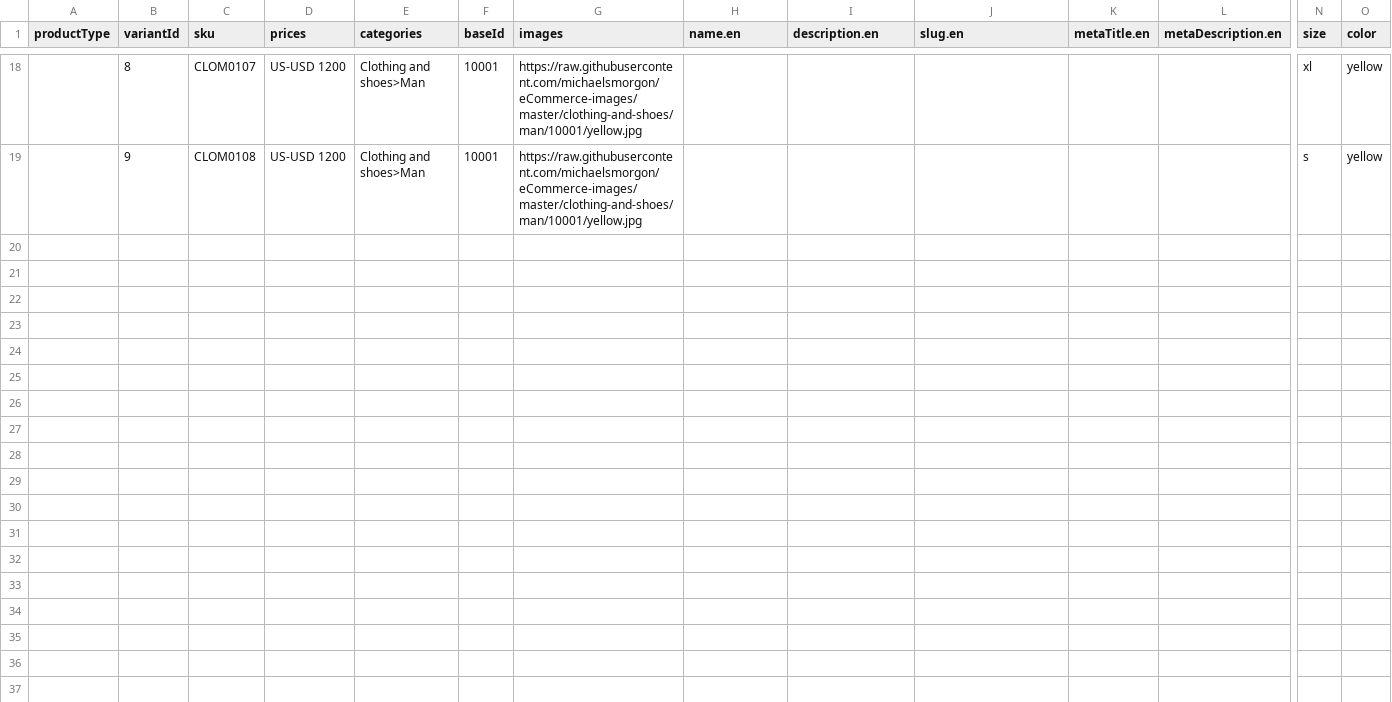
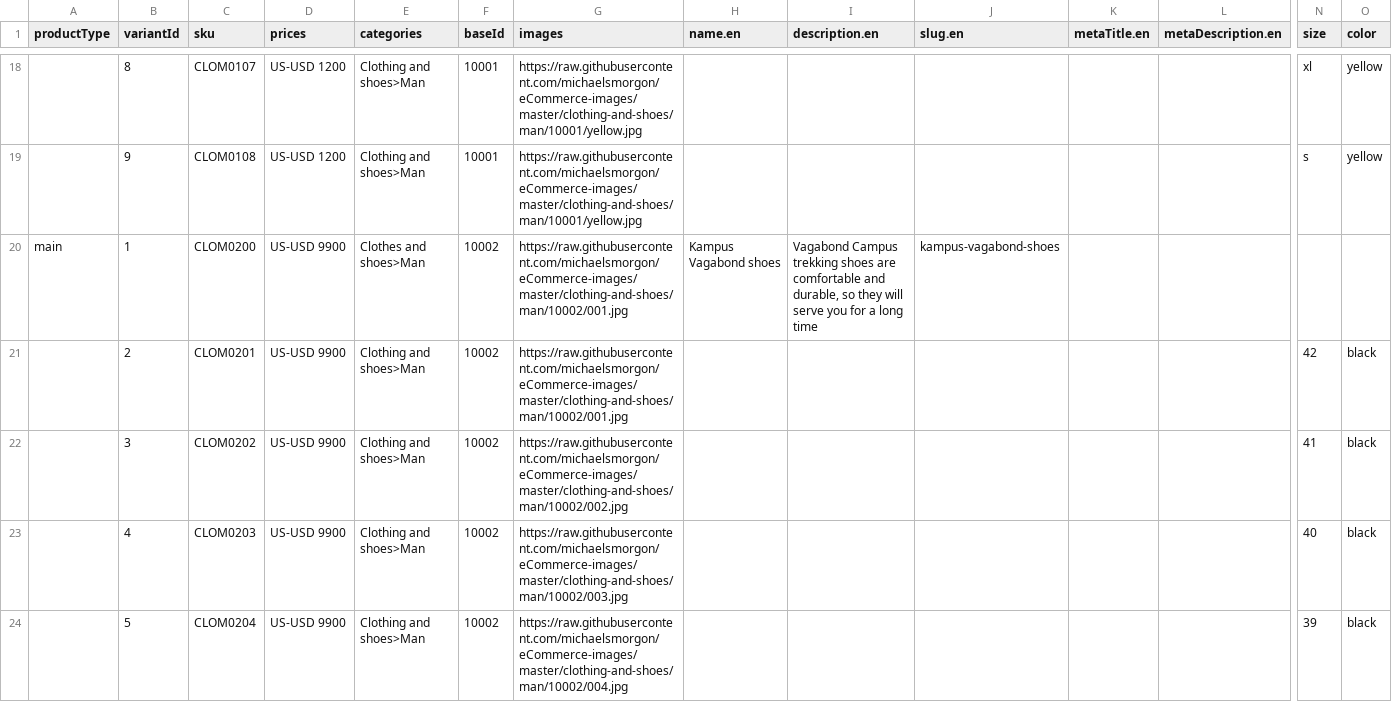
Before and after one commit to michaelsmorgon/commercetools-sunrise-data, a CSV file: data/products.csv, drawn as a sheet; only a part is shown, gaps mark what is left out; rows hold the shown columns only; the diff covers the shown part only; the diff names each change by its address in the sheet, - before the commit and + after, or states it on an @@ line.

Commit message:
feat: add product 10002

```diff
--- a/data/products.csv
+++ b/data/products.csv
+row 20: main | 1 | CLOM0200 | US-USD 9900 | Clothes and shoes>Man | 10002 | https://raw.githubusercontent.com/michaelsmorgon/eCommerce-images/master/clothing-and-shoes/man/10002/001.jpg | Kampus Vagabond shoes | Vagabond Campus trekking shoes are comfortable and durable, so they will serve you for a long time | kampus-vagabond-shoes
+row 21:  | 2 | CLOM0201 | US-USD 9900 | Clothing and shoes>Man | 10002 | https://raw.githubusercontent.com/michaelsmorgon/eCommerce-images/master/clothing-and-shoes/man/10002/001.jpg |  |  |  |  |  | 42 | black
+row 22:  | 3 | CLOM0202 | US-USD 9900 | Clothing and shoes>Man | 10002 | https://raw.githubusercontent.com/michaelsmorgon/eCommerce-images/master/clothing-and-shoes/man/10002/002.jpg |  |  |  |  |  | 41 | black
+row 23:  | 4 | CLOM0203 | US-USD 9900 | Clothing and shoes>Man | 10002 | https://raw.githubusercontent.com/michaelsmorgon/eCommerce-images/master/clothing-and-shoes/man/10002/003.jpg |  |  |  |  |  | 40 | black
+row 24:  | 5 | CLOM0204 | US-USD 9900 | Clothing and shoes>Man | 10002 | https://raw.githubusercontent.com/michaelsmorgon/eCommerce-images/master/clothing-and-shoes/man/10002/004.jpg |  |  |  |  |  | 39 | black
```
Also changed, not shown: 4 added rows elsewhere in this file.
